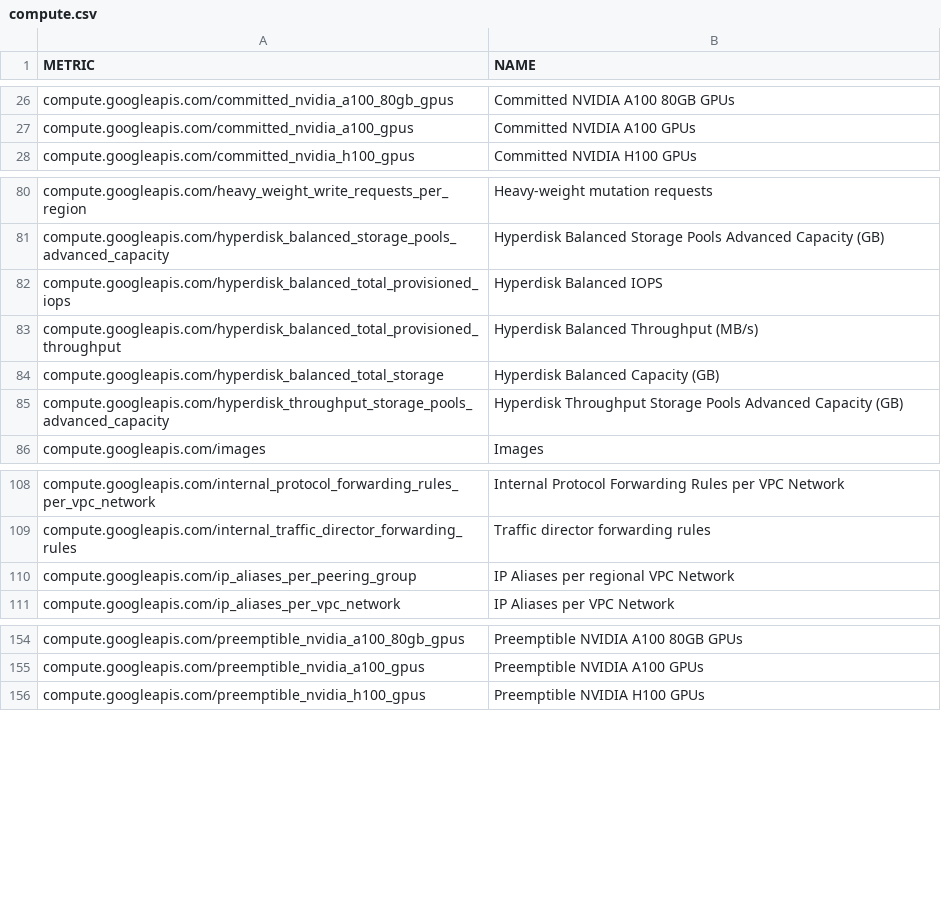
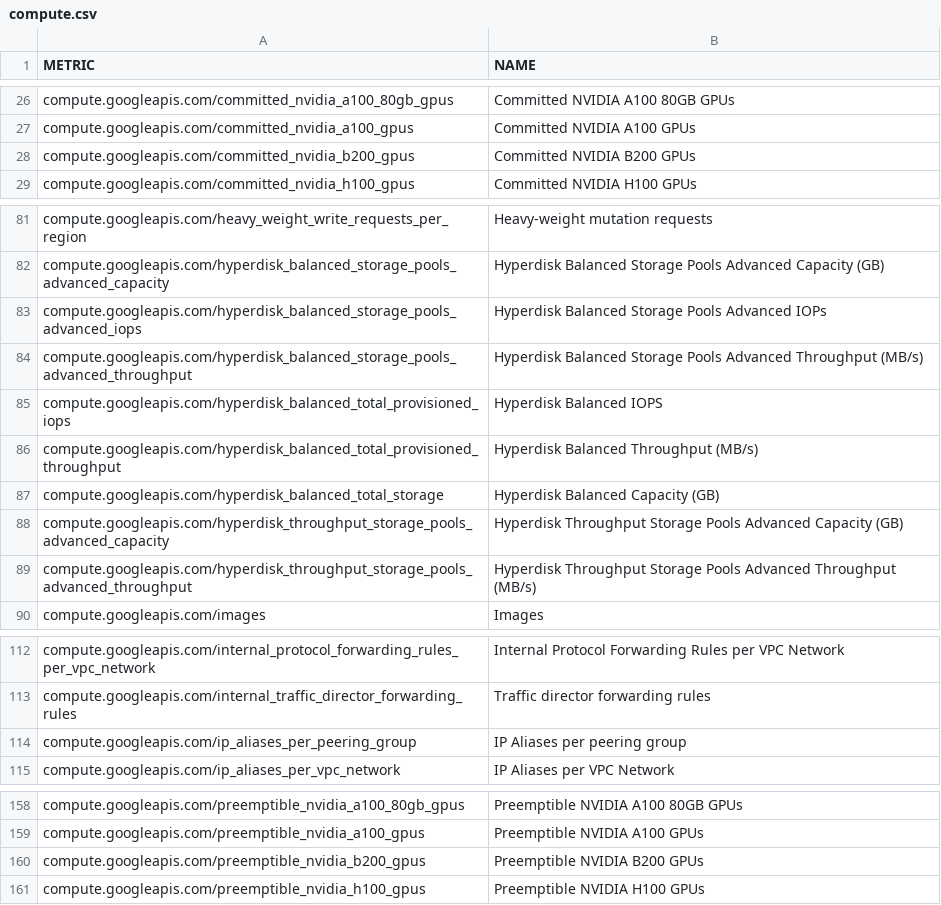
Before and after one commit to Cyclenerd/terraform-google-quota-limits, a CSV file: tools/compute.csv, drawn as a sheet; only a part is shown, gaps mark what is left out.

```diff
--- a/tools/compute.csv
+++ b/tools/compute.csv
@@ -27,2 +27,3 @@ compute.googleapis.com/committed_nvidia_a100_80gb_gpus,Committed NVIDIA A100 80G
 compute.googleapis.com/committed_nvidia_a100_gpus,Committed NVIDIA A100 GPUs
+compute.googleapis.com/committed_nvidia_b200_gpus,Committed NVIDIA B200 GPUs
 compute.googleapis.com/committed_nvidia_h100_gpus,Committed NVIDIA H100 GPUs
@@ -81,2 +82,4 @@ compute.googleapis.com/heavy_weight_write_requests_per_region,Heavy-weight mutat
 compute.googleapis.com/hyperdisk_balanced_storage_pools_advanced_capacity,Hyperdisk Balanced Storage Pools Advanced Capacity (GB)
+compute.googleapis.com/hyperdisk_balanced_storage_pools_advanced_iops,Hyperdisk Balanced Storage Pools Advanced IOPs
+compute.googleapis.com/hyperdisk_balanced_storage_pools_advanced_throughput,Hyperdisk Balanced Storage Pools Advanced Throughput (MB/s)
 compute.googleapis.com/hyperdisk_balanced_total_provisioned_iops,Hyperdisk Balanced IOPS
@@ -85,2 +88,3 @@ compute.googleapis.com/hyperdisk_balanced_total_storage,Hyperdisk Balanced Capac
 compute.googleapis.com/hyperdisk_throughput_storage_pools_advanced_capacity,Hyperdisk Throughput Storage Pools Advanced Capacity (GB)
+compute.googleapis.com/hyperdisk_throughput_storage_pools_advanced_throughput,Hyperdisk Throughput Storage Pools Advanced Throughput (MB/s)
 compute.googleapis.com/images,Images
@@ -109,3 +113,3 @@ compute.googleapis.com/internal_protocol_forwarding_rules_per_vpc_network,Intern
 compute.googleapis.com/internal_traffic_director_forwarding_rules,Traffic director forwarding rules
-compute.googleapis.com/ip_aliases_per_peering_group,IP Aliases per regional VPC Network
+compute.googleapis.com/ip_aliases_per_peering_group,IP Aliases per peering group
 compute.googleapis.com/ip_aliases_per_vpc_network,IP Aliases per VPC Network
@@ -155,2 +159,3 @@ compute.googleapis.com/preemptible_nvidia_a100_80gb_gpus,Preemptible NVIDIA A100
 compute.googleapis.com/preemptible_nvidia_a100_gpus,Preemptible NVIDIA A100 GPUs
+compute.googleapis.com/preemptible_nvidia_b200_gpus,Preemptible NVIDIA B200 GPUs
 compute.googleapis.com/preemptible_nvidia_h100_gpus,Preemptible NVIDIA H100 GPUs
```
